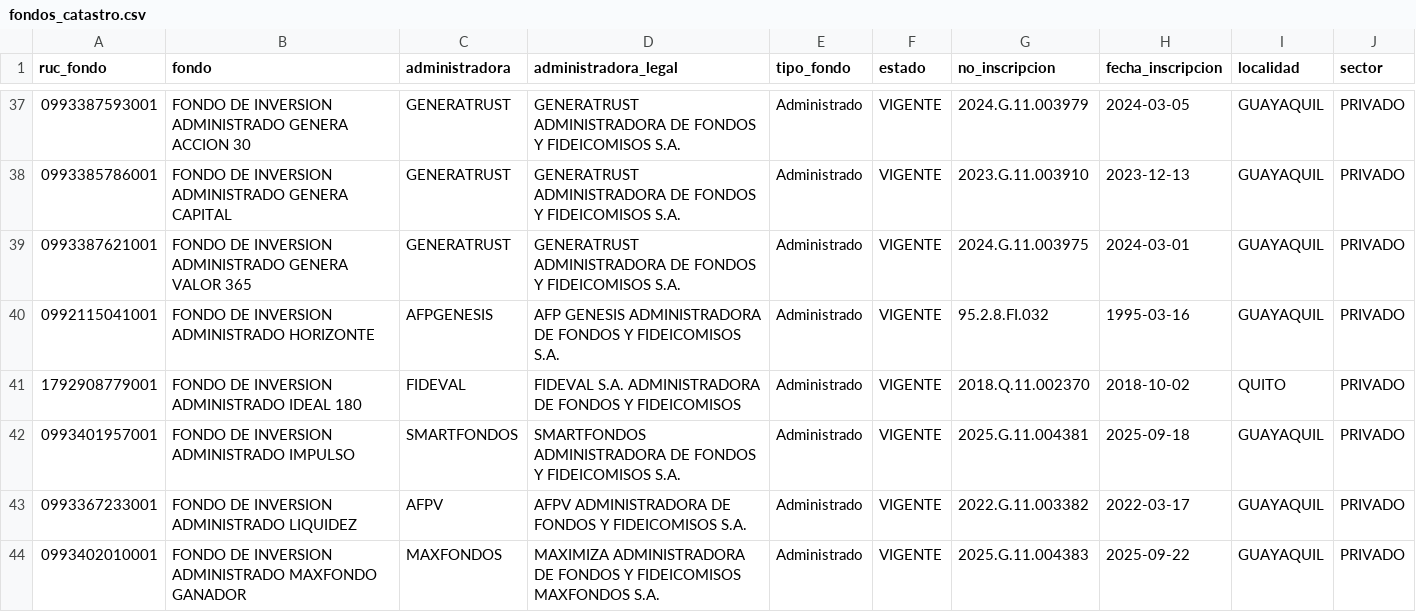
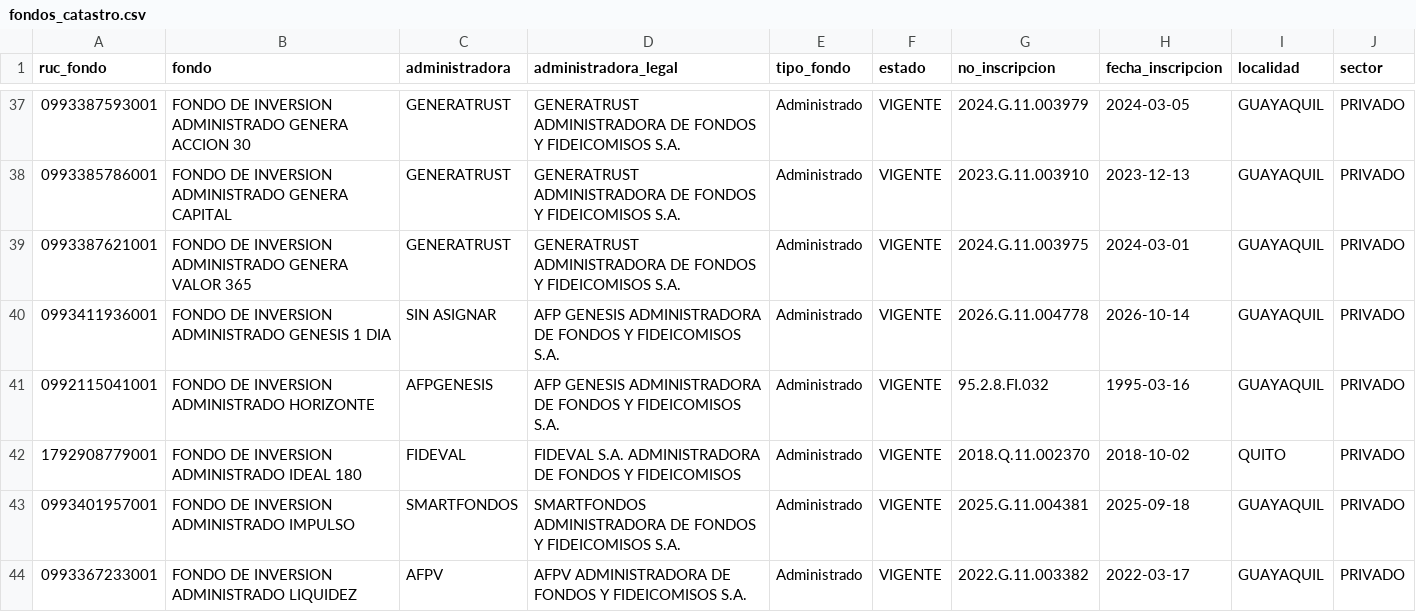
Before and after one commit to educedeno/fondos-scvs, a CSV file: datos/fondos_catastro.csv, drawn as a sheet; only a part is shown, gaps mark what is left out; the shorter side is filled out with more unchanged rows.

```diff
--- a/datos/fondos_catastro.csv
+++ b/datos/fondos_catastro.csv
@@ -39,2 +39,3 @@
 0993387621001,FONDO DE INVERSION ADMINISTRADO GENERA VALOR 365,GENERATRUST,GENERATRUST ADMINISTRADORA DE FONDOS Y FIDEICOMISOS S.A.,Administrado,VIGENTE,2024.G.11.003975,2024-03-01,GUAYAQUIL,PRIVADO
+0993411936001,FONDO DE INVERSION ADMINISTRADO GENESIS 1 DIA,SIN ASIGNAR,AFP GENESIS ADMINISTRADORA DE FONDOS Y FIDEICOMISOS S.A.,Administrado,VIGENTE,2026.G.11.004778,2026-10-14,GUAYAQUIL,PRIVADO
 0992115041001,FONDO DE INVERSION ADMINISTRADO HORIZONTE,AFPGENESIS,AFP GENESIS ADMINISTRADORA DE FONDOS Y FIDEICOMISOS S.A.,Administrado,VIGENTE,95.2.8.FI.032,1995-03-16,GUAYAQUIL,PRIVADO
```
Also changed, not shown: datos/fondos_rendimiento.csv, 3 other files.
